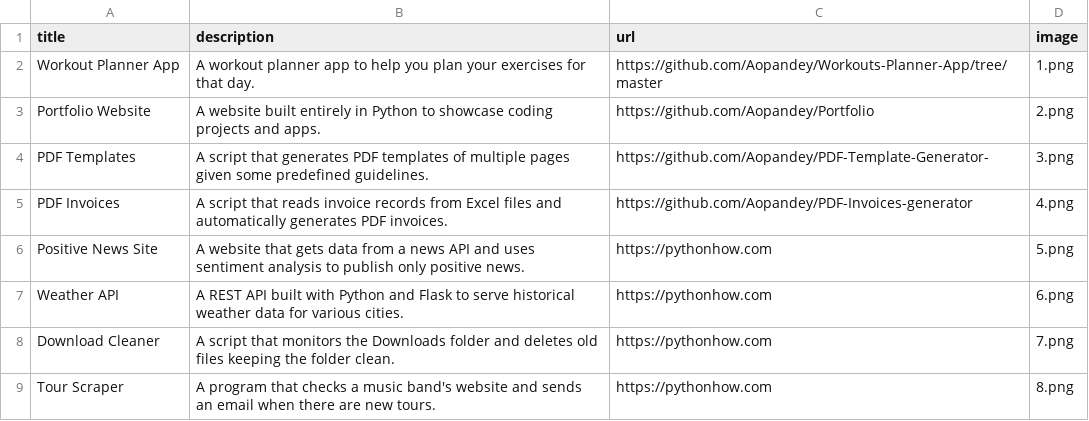
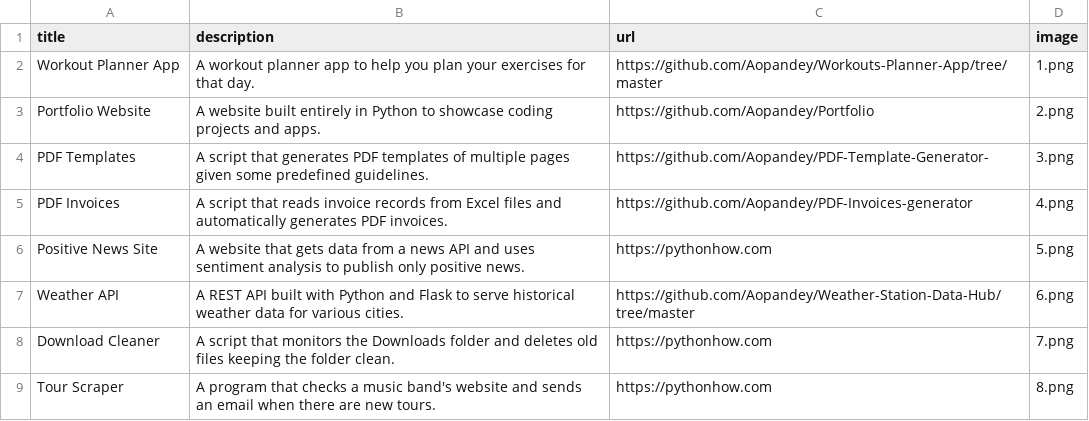
Before and after one commit to Aopandey/Portfolio, a CSV file: data.csv, drawn as a sheet; only a part is shown.

Commit message:
Updated link

```diff
--- a/data.csv
+++ b/data.csv
@@ -6,3 +6,3 @@ PDF Invoices;A script that reads invoice records from Excel files and automatica
 Positive News Site;A website that gets data from a news API and uses sentiment analysis to publish only positive news.;https://pythonhow.com;5.png
-Weather API;A REST API built with Python and Flask to serve historical weather data for various cities.;https://pythonhow.com;6.png
+Weather API;A REST API built with Python and Flask to serve historical weather data for various cities.;https://github.com/Aopandey/Weather-Station-Data-Hub/tree/master;6.png
 Download Cleaner;A script that monitors the Downloads folder and deletes old files keeping the folder clean.;https://pythonhow.com;7.png
```
